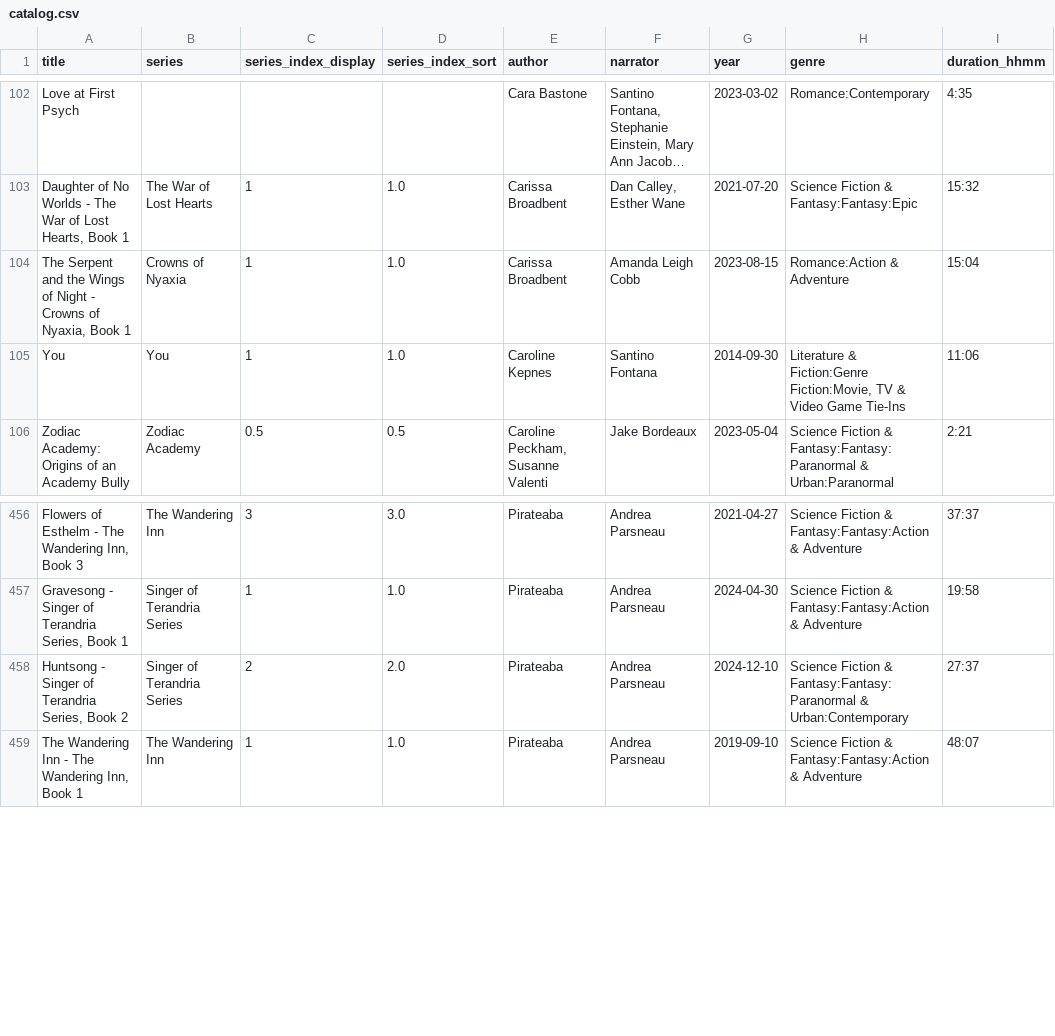
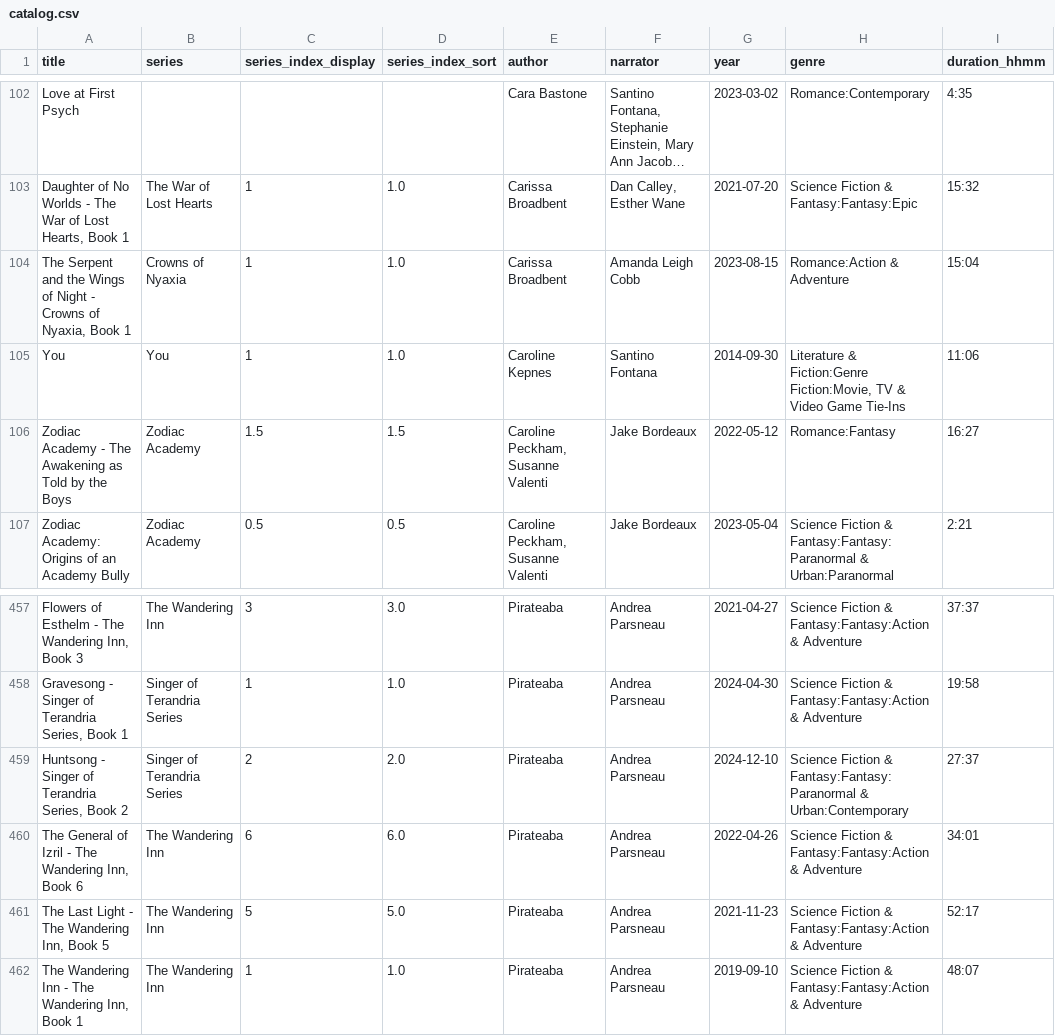
Before and after one commit to skymitch9/audiobook_catalog, a CSV file: site/catalog.csv, drawn as a sheet; only a part is shown, gaps mark what is left out; long unchanged cells end in …; the diff names each change by its address in the sheet, - before the commit and + after, or states it on an @@ line.

```diff
--- a/site/catalog.csv
+++ b/site/catalog.csv
+row 106: Zodiac Academy - The Awakening as Told by the Boys | Zodiac Academy | 1.5 | 1.5 | Caroline Peckham, Susanne Valenti | Jake Bordeaux | 2022-05-12 | Romance:Fantasy | 16:27
+row 460: The General of Izril - The Wandering Inn, Book 6 | The Wandering Inn | 6 | 6.0 | Pirateaba | Andrea Parsneau | 2022-04-26 | Science Fiction & Fantasy:Fantasy:Action & Adventure | 34:01
+row 461: The Last Light - The Wandering Inn, Book 5 | The Wandering Inn | 5 | 5.0 | Pirateaba | Andrea Parsneau | 2021-11-23 | Science Fiction & Fantasy:Fantasy:Action & Adventure | 52:17
```
Also changed, not shown: 7 other files.
